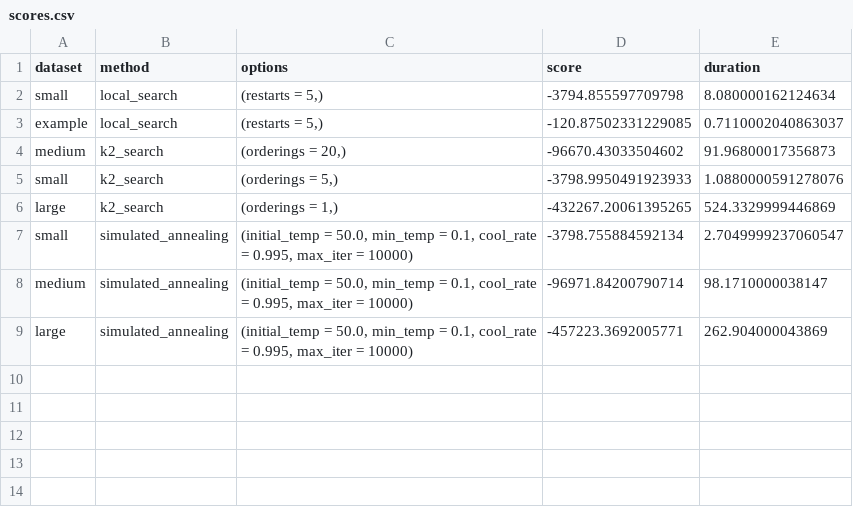
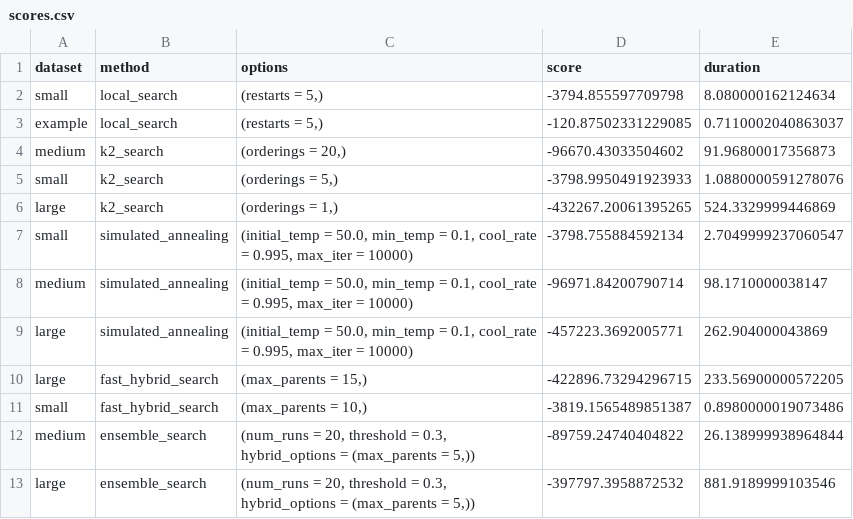
Before and after one commit to maanpandya/Stanford-CS-238, a CSV file: scores.csv, drawn as a sheet.

Commit message:
Ensemble is cracked

```diff
--- a/scores.csv
+++ b/scores.csv
@@ -9 +9,5 @@ medium,simulated_annealing,"(initial_temp = 50.0, min_temp = 0.1, cool_rate = 0.
 large,simulated_annealing,"(initial_temp = 50.0, min_temp = 0.1, cool_rate = 0.995, max_iter = 10000)",-457223.3692005771,262.904000043869
+large,fast_hybrid_search,"(max_parents = 15,)",-422896.73294296715,233.56900000572205
+small,fast_hybrid_search,"(max_parents = 10,)",-3819.1565489851387,0.8980000019073486
+medium,ensemble_search,"(num_runs = 20, threshold = 0.3, hybrid_options = (max_parents = 5,))",-89759.24740404822,26.138999938964844
+large,ensemble_search,"(num_runs = 20, threshold = 0.3, hybrid_options = (max_parents = 5,))",-397797.3958872532,881.9189999103546
```
Also changed, not shown: 7 other files.
